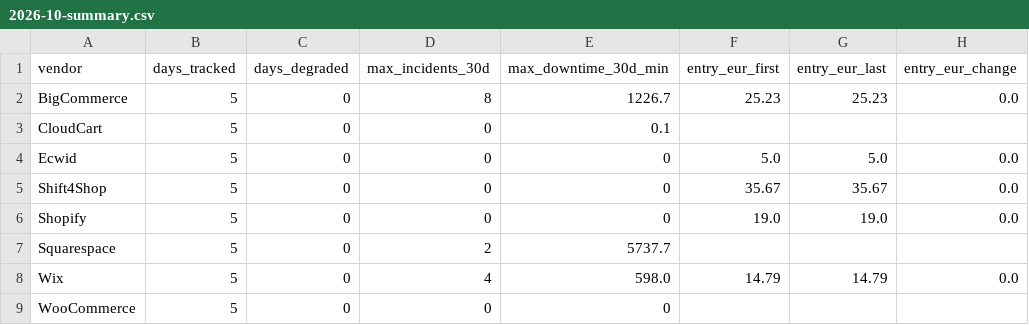
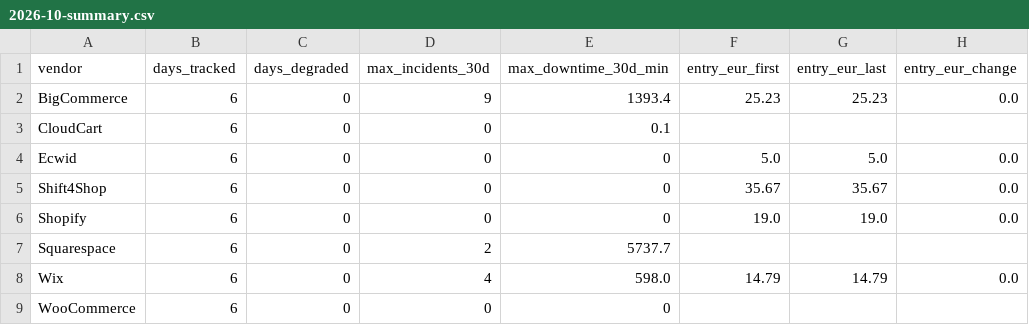
Before and after one commit to Emo-999/ecommerce-intelligence, a CSV file: exports/2026-10-summary.csv, drawn as a sheet; only a part is shown; the diff names each change by its address in the sheet, - before the commit and + after, or states it on an @@ line.

```diff
--- a/exports/2026-10-summary.csv
+++ b/exports/2026-10-summary.csv
-B2:B9 (days_tracked): 5
+B2:B9 (days_tracked): 6
-D2 (max_incidents_30d): 8
+D2 (max_incidents_30d): 9
-E2 (max_downtime_30d_min): 1226.7
+E2 (max_downtime_30d_min): 1393.4
```
Also changed, not shown: exports/2026-10-daily.csv, 10 other files.
